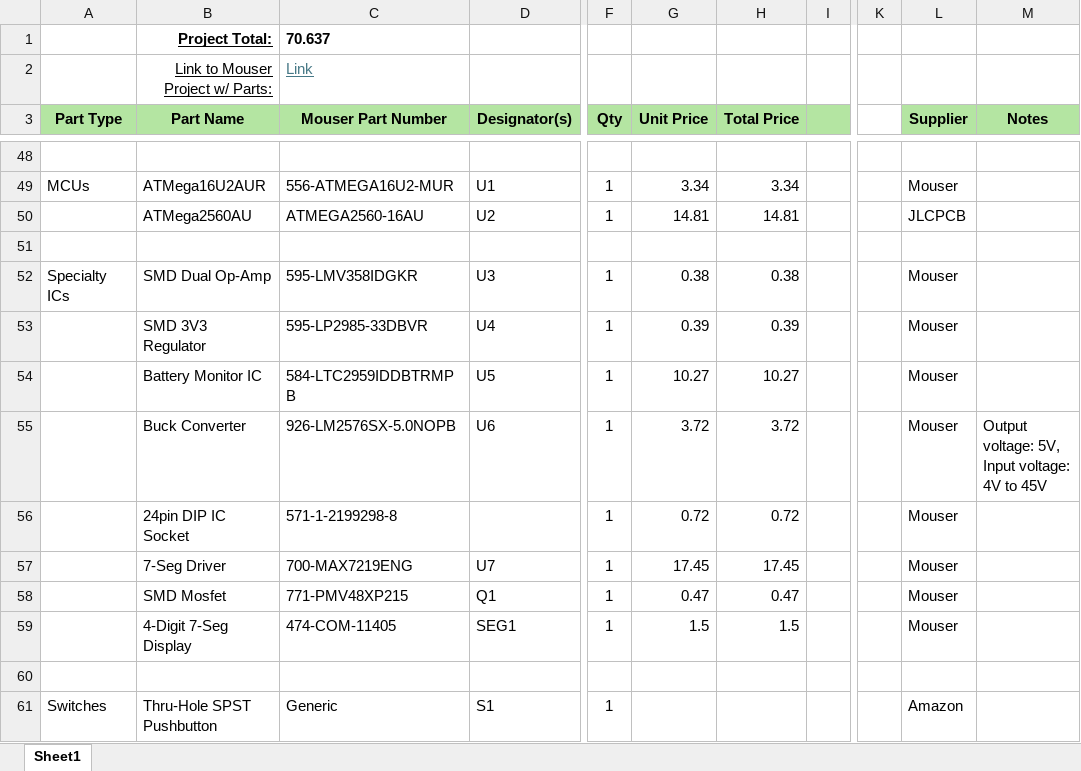
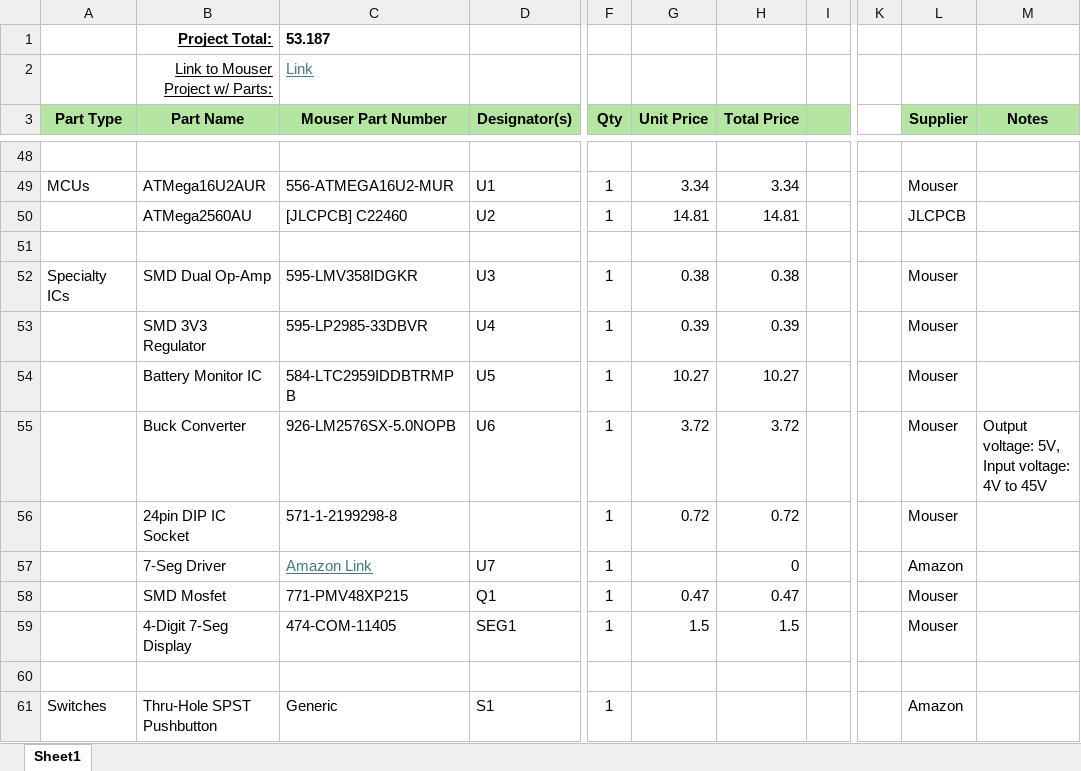
Before and after one commit to uf-mil-electrical/ReptileRover, an Excel workbook: BatteryMonitor/PCB Design/BOM.xlsx, sheet Sheet1, drawn as a sheet; only a part is shown, gaps mark what is left out; values as stored, in another font and other column widths than the file's, no borders; the diff names each change by its address in the sheet, - before the commit and + after, or states it on an @@ line.

```diff
--- a/BatteryMonitor/PCB Design/BOM.xlsx (sheet Sheet1)
+++ b/BatteryMonitor/PCB Design/BOM.xlsx (sheet Sheet1)
-C1 (Mouser Part Number): 70.637
+C1 (Mouser Part Number): 53.187
-C50 (Mouser Part Number): ATMEGA2560-16AU
+C50 (Mouser Part Number): [JLCPCB] C22460
-C57 (Mouser Part Number): 700-MAX7219ENG
+C57 (Mouser Part Number): Amazon Link
@@ C57 underline: off → on, text colour: black → #467886 @@
-G57 (Unit Price): 17.45
+G57 (Unit Price): (empty)
-H57 (Total Price): 17.45
+H57 (Total Price): 0
-L57 (Supplier): Mouser
+L57 (Supplier): Amazon
```
Also changed, not shown: 56 other files.
